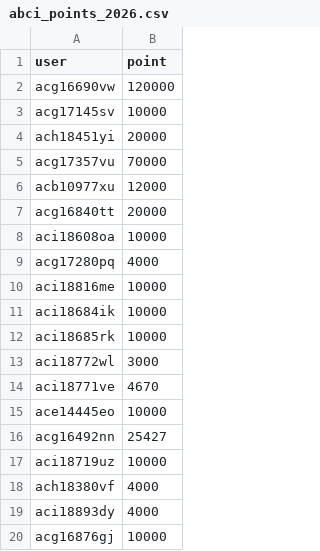
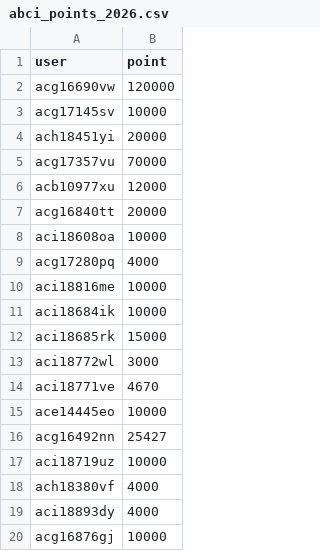
Before and after one commit to llm-jp/cluster-limits, a CSV file: abci_points_2026.csv, drawn as a sheet.

Commit message:
updateabci_points_2026 (#148)

```diff
--- a/abci_points_2026.csv
+++ b/abci_points_2026.csv
@@ -11,3 +11,3 @@ aci18816me,10000
 aci18684ik,10000
-aci18685rk,10000
+aci18685rk,15000
 aci18772wl,3000
```
